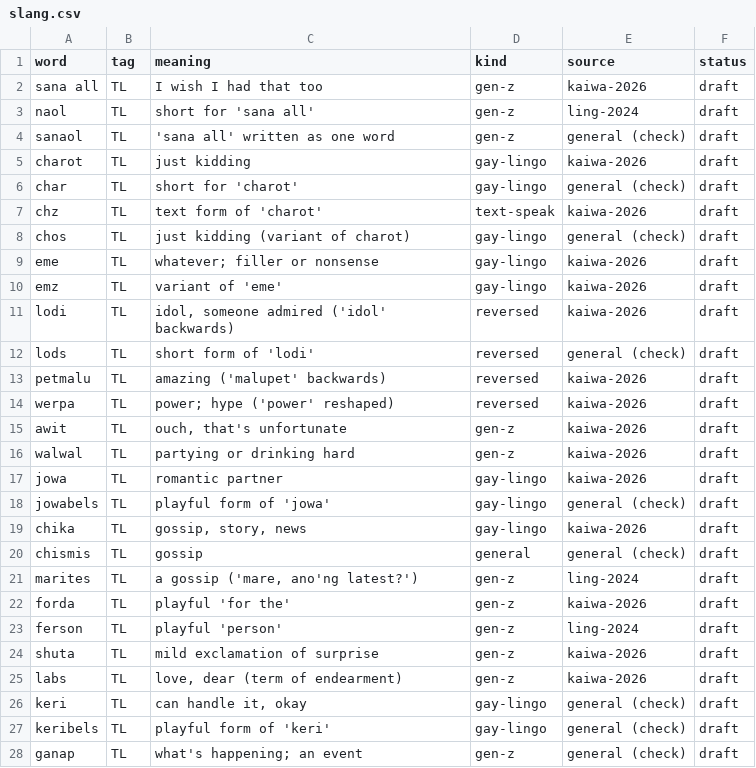
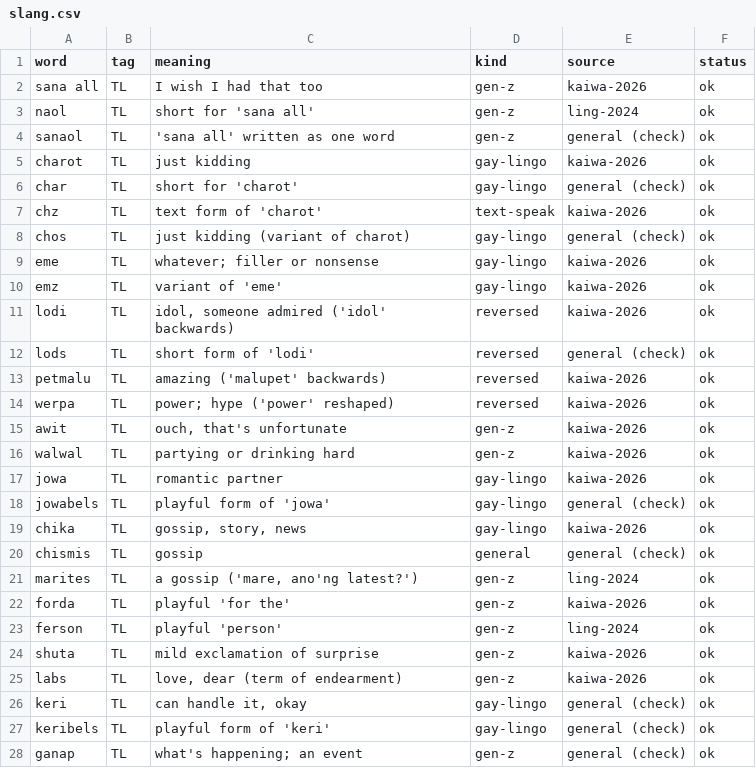
Before and after one commit to KENNNNNNNNNNNNNNNNNNNNNNNNNNNNNNNN/codeswitch-intent-router, a CSV file: data/lexicon/slang.csv, drawn as a sheet; only a part is shown; the diff covers the shown part only.

Commit message:
Apply native-speaker review: Mama is TL, chibog meaning, slang list and gold sets confirmed

```diff
--- a/data/lexicon/slang.csv
+++ b/data/lexicon/slang.csv
@@ -1,28 +1,28 @@
 word,tag,meaning,kind,source,status
-sana all,TL,I wish I had that too,gen-z,kaiwa-2026,draft
-naol,TL,short for 'sana all',gen-z,ling-2024,draft
-sanaol,TL,'sana all' written as one word,gen-z,general (check),draft
-charot,TL,just kidding,gay-lingo,kaiwa-2026,draft
-char,TL,short for 'charot',gay-lingo,general (check),draft
-chz,TL,text form of 'charot',text-speak,kaiwa-2026,draft
-chos,TL,just kidding (variant of charot),gay-lingo,general (check),draft
-eme,TL,whatever; filler or nonsense,gay-lingo,kaiwa-2026,draft
-emz,TL,variant of 'eme',gay-lingo,kaiwa-2026,draft
-lodi,TL,"idol, someone admired ('idol' backwards)",reversed,kaiwa-2026,draft
-lods,TL,short form of 'lodi',reversed,general (check),draft
-petmalu,TL,amazing ('malupet' backwards),reversed,kaiwa-2026,draft
-werpa,TL,power; hype ('power' reshaped),reversed,kaiwa-2026,draft
-awit,TL,"ouch, that's unfortunate",gen-z,kaiwa-2026,draft
-walwal,TL,partying or drinking hard,gen-z,kaiwa-2026,draft
-jowa,TL,romantic partner,gay-lingo,kaiwa-2026,draft
-jowabels,TL,playful form of 'jowa',gay-lingo,general (check),draft
-chika,TL,"gossip, story, news",gay-lingo,kaiwa-2026,draft
-chismis,TL,gossip,general,general (check),draft
-marites,TL,"a gossip ('mare, ano'ng latest?')",gen-z,ling-2024,draft
-forda,TL,playful 'for the',gen-z,kaiwa-2026,draft
-ferson,TL,playful 'person',gen-z,ling-2024,draft
-shuta,TL,mild exclamation of surprise,gen-z,kaiwa-2026,draft
-labs,TL,"love, dear (term of endearment)",gen-z,kaiwa-2026,draft
-keri,TL,"can handle it, okay",gay-lingo,general (check),draft
-keribels,TL,playful form of 'keri',gay-lingo,general (check),draft
-ganap,TL,what's happening; an event,gen-z,general (check),draft
+sana all,TL,I wish I had that too,gen-z,kaiwa-2026,ok
+naol,TL,short for 'sana all',gen-z,ling-2024,ok
+sanaol,TL,'sana all' written as one word,gen-z,general (check),ok
+charot,TL,just kidding,gay-lingo,kaiwa-2026,ok
+char,TL,short for 'charot',gay-lingo,general (check),ok
+chz,TL,text form of 'charot',text-speak,kaiwa-2026,ok
+chos,TL,just kidding (variant of charot),gay-lingo,general (check),ok
+eme,TL,whatever; filler or nonsense,gay-lingo,kaiwa-2026,ok
+emz,TL,variant of 'eme',gay-lingo,kaiwa-2026,ok
+lodi,TL,"idol, someone admired ('idol' backwards)",reversed,kaiwa-2026,ok
+lods,TL,short form of 'lodi',reversed,general (check),ok
+petmalu,TL,amazing ('malupet' backwards),reversed,kaiwa-2026,ok
+werpa,TL,power; hype ('power' reshaped),reversed,kaiwa-2026,ok
+awit,TL,"ouch, that's unfortunate",gen-z,kaiwa-2026,ok
+walwal,TL,partying or drinking hard,gen-z,kaiwa-2026,ok
+jowa,TL,romantic partner,gay-lingo,kaiwa-2026,ok
+jowabels,TL,playful form of 'jowa',gay-lingo,general (check),ok
+chika,TL,"gossip, story, news",gay-lingo,kaiwa-2026,ok
+chismis,TL,gossip,general,general (check),ok
+marites,TL,"a gossip ('mare, ano'ng latest?')",gen-z,ling-2024,ok
+forda,TL,playful 'for the',gen-z,kaiwa-2026,ok
+ferson,TL,playful 'person',gen-z,ling-2024,ok
+shuta,TL,mild exclamation of surprise,gen-z,kaiwa-2026,ok
+labs,TL,"love, dear (term of endearment)",gen-z,kaiwa-2026,ok
+keri,TL,"can handle it, okay",gay-lingo,general (check),ok
+keribels,TL,playful form of 'keri',gay-lingo,general (check),ok
+ganap,TL,what's happening; an event,gen-z,general (check),ok
```
Also changed, not shown: 90 edited cells elsewhere in this file, data/gold_tokens_hard.csv, 3 other files.
